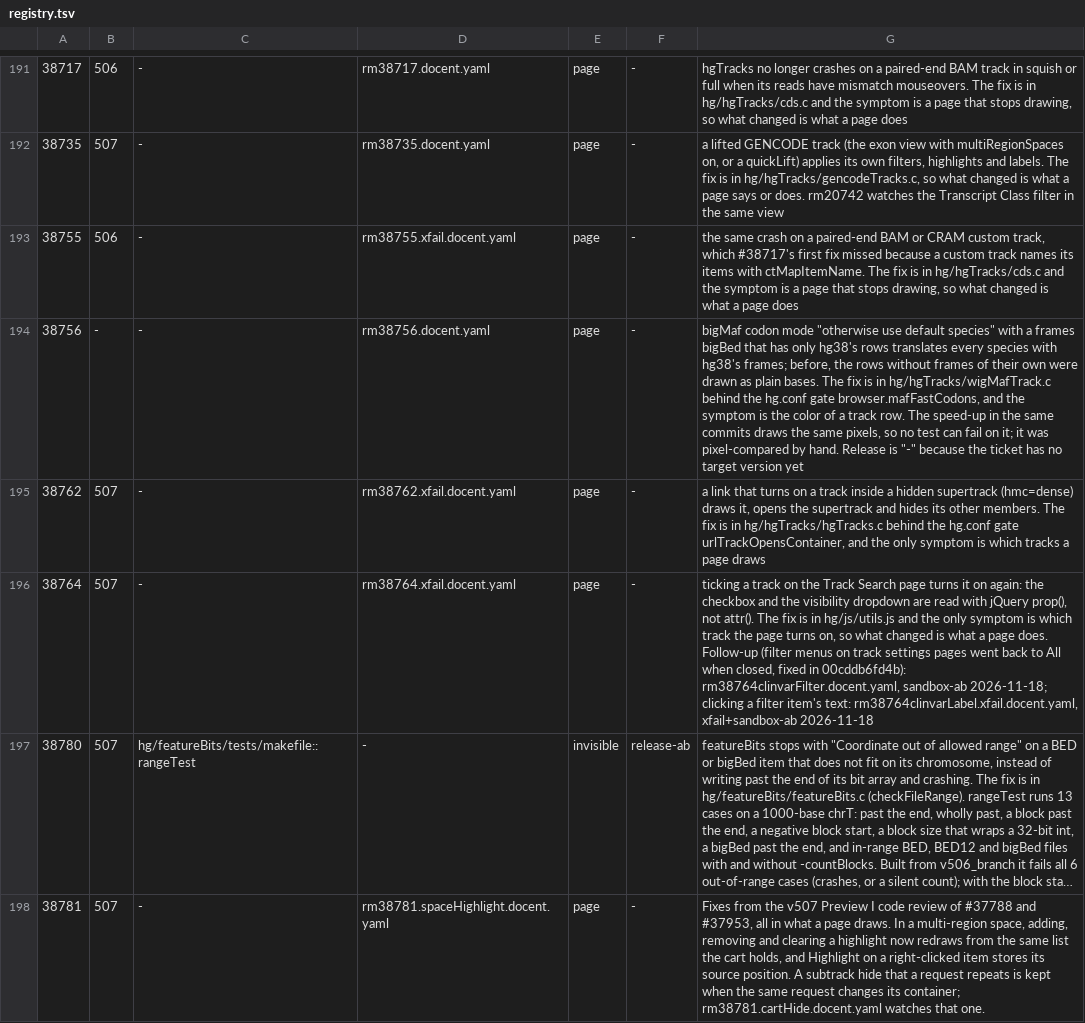
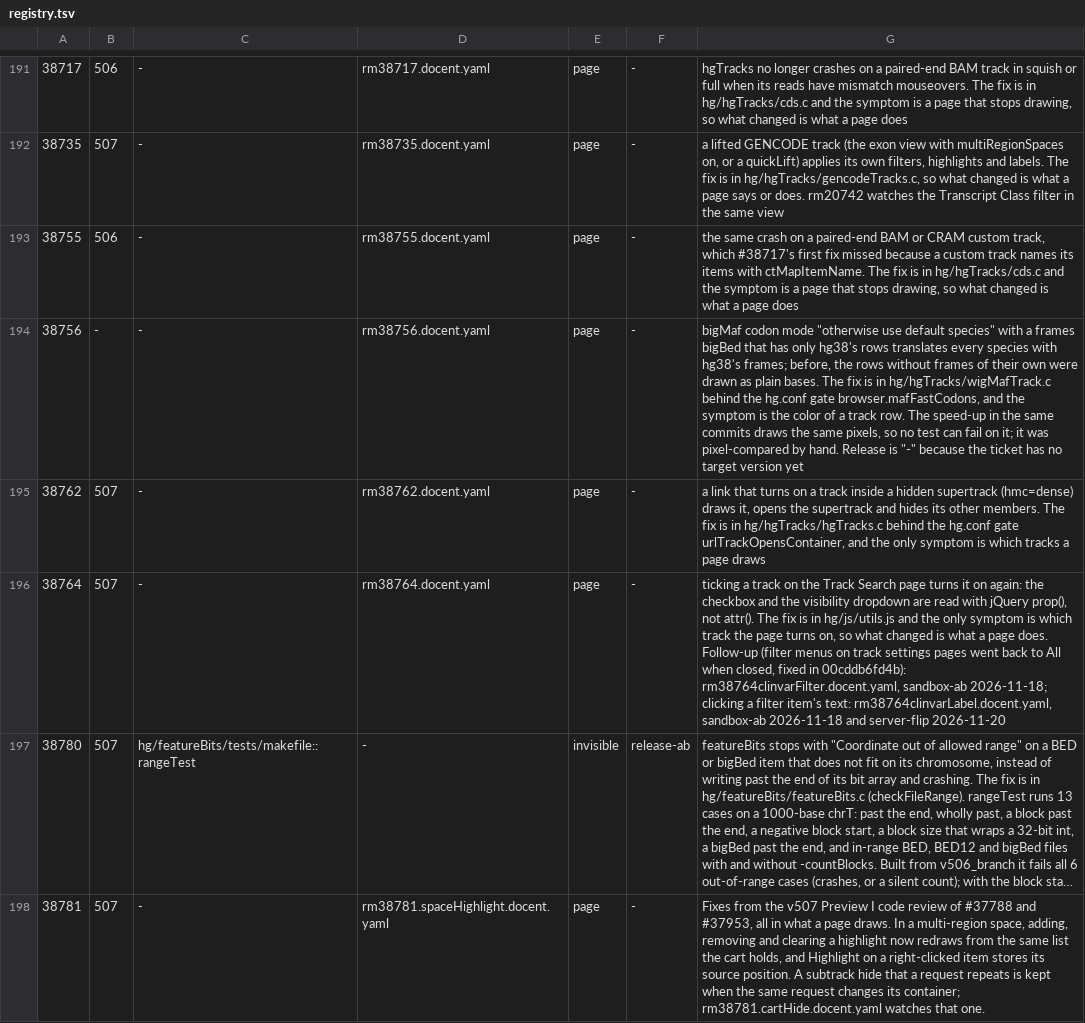
Before and after one commit to ucscGenomeBrowser/kent, a TSV file: src/utils/testRegistry/registry.tsv, drawn as a sheet; only a part is shown, gaps mark what is left out; long unchanged cells end in …; the diff names each change by its address in the sheet, - before the commit and + after, or states it on an @@ line.

Commit message:
docent: rm38755, rm38762, rm38764 and rm38764clinvarLabel are no longer xfails.  Each passes on genome-test since its fix was installed there.  Server-flip proof lines added and registry names updated.  refs #38755, #38762, #38764

```diff
--- a/src/utils/testRegistry/registry.tsv
+++ b/src/utils/testRegistry/registry.tsv
-D193: rm38755.xfail.docent.yaml
+D193: rm38755.docent.yaml
-D195: rm38762.xfail.docent.yaml
+D195: rm38762.docent.yaml
-D196: rm38764.xfail.docent.yaml
+D196: rm38764.docent.yaml
-G196: …item's text: rm38764clinvarLabel.xfail.docent.yaml, xfail+sandbox-ab 2026-11-18
+G196: …item's text: rm38764clinvarLabel.docent.yaml, sandbox-ab 2026-11-18 and server-flip 2026-11-20
```
Also changed, not shown: 4 other files.
